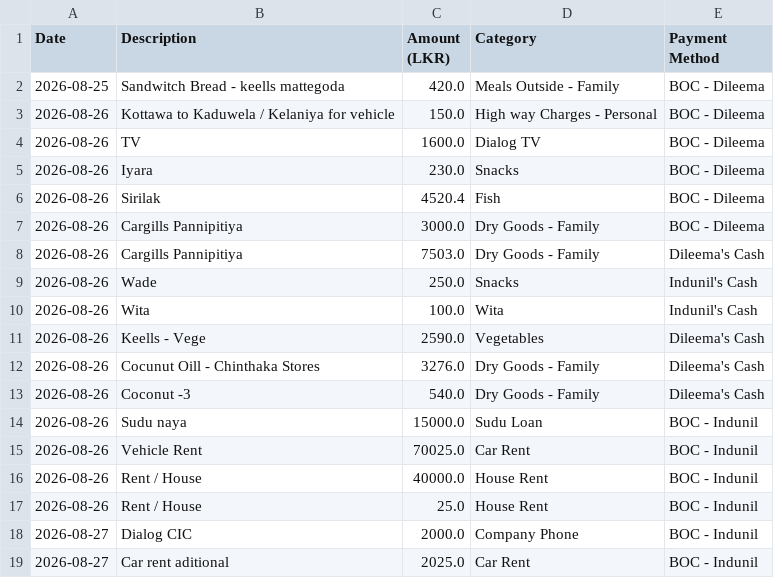
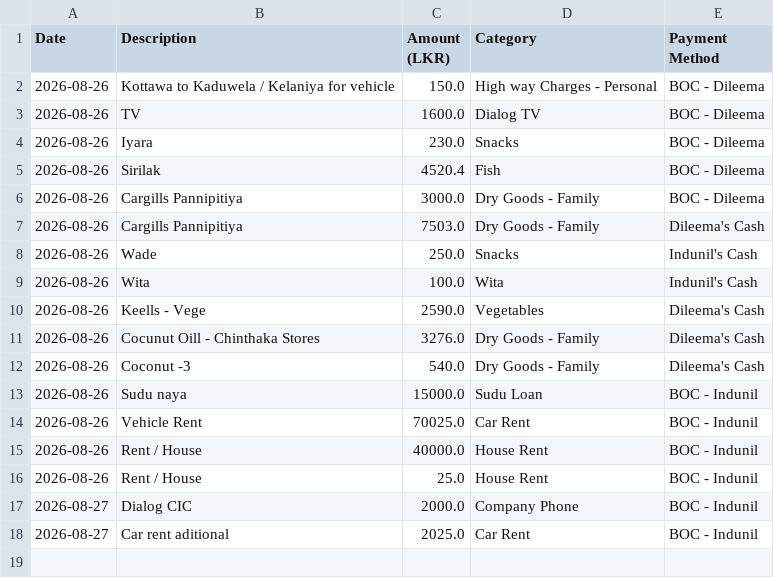
Before and after one commit to idulakpr/family-finance-tracker, a CSV file: data/expenses.csv, drawn as a sheet.

Commit message:
Delete expense record

```diff
--- a/data/expenses.csv
+++ b/data/expenses.csv
@@ -1,3 +1,2 @@
 Date,Description,Amount (LKR),Category,Payment Method
-2026-08-25,Sandwitch Bread - keells mattegoda,420.0,Meals Outside - Family,BOC - Dileema
 2026-08-26,Kottawa to Kaduwela / Kelaniya for vehicle ,150.0,High way Charges - Personal,BOC - Dileema
```
